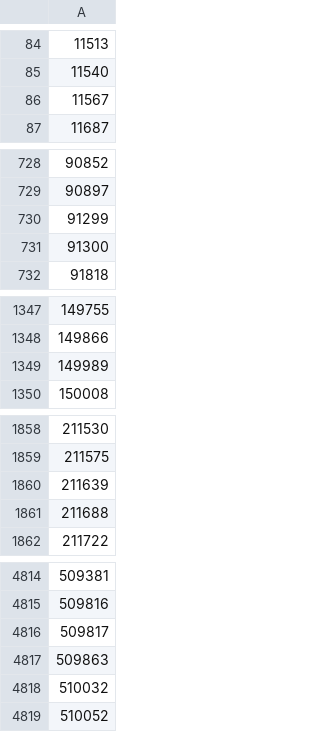
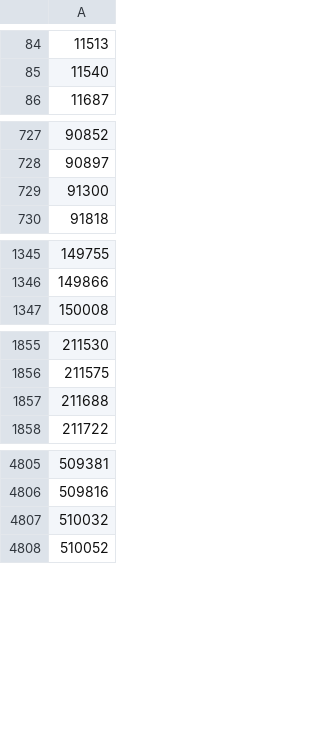
Before and after one commit to CS-tem/CStem, a CSV file: backend/data/aminer/s1/author_id.csv, drawn as a sheet; only a part is shown, gaps mark what is left out; the diff covers the shown part only; the diff names each change by its address in the sheet, - before the commit and + after, or states it on an @@ line.

```diff
--- a/backend/data/aminer/s1/author_id.csv
+++ b/backend/data/aminer/s1/author_id.csv
-row 86: 11567
-row 730: 91299
-row 1349: 149989
-row 1860: 211639
-row 4816: 509817
-row 4817: 509863
```
Also changed, not shown: 25 removed rows elsewhere in this file, backend/data/real/post_spark/article.csv, backend/data/real/post_spark/author_topic.csv, 5 other files.
